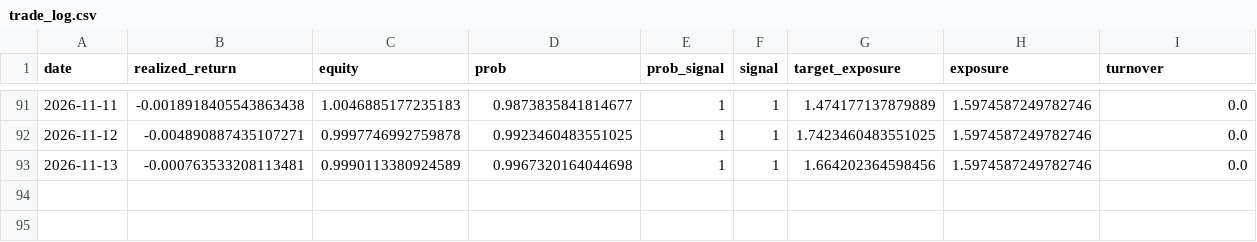
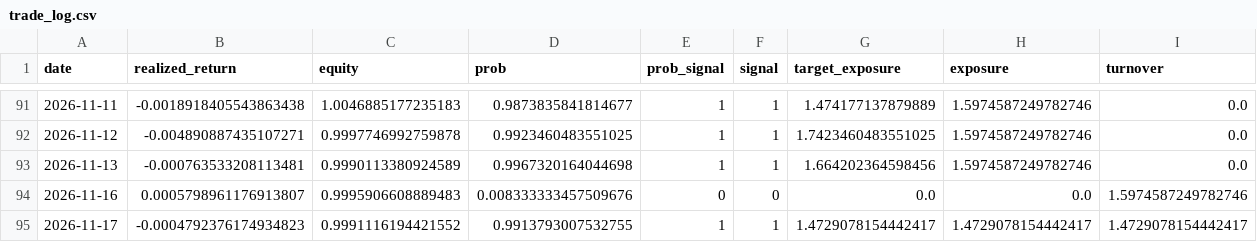
Before and after one commit to axt-22/fx-paper-trader1, a CSV file: docs/data/trade_log.csv, drawn as a sheet; only a part is shown, gaps mark what is left out; rows hold the shown columns only; the diff names each change by its address in the sheet, - before the commit and + after, or states it on an @@ line.

```diff
--- a/docs/data/trade_log.csv
+++ b/docs/data/trade_log.csv
+row 94: 2026-11-16 | 0.0005798961176913807 | 0.9995906608889483 | 0.008333333457509676 | 0 | 0 | 0.0 | 0.0 | 1.5974587249782746
+row 95: 2026-11-17 | -0.0004792376174934823 | 0.9991116194421552 | 0.9913793007532755 | 1 | 1 | 1.4729078154442417 | 1.4729078154442417 | 1.4729078154442417
```
Also changed, not shown: 2 other files.
